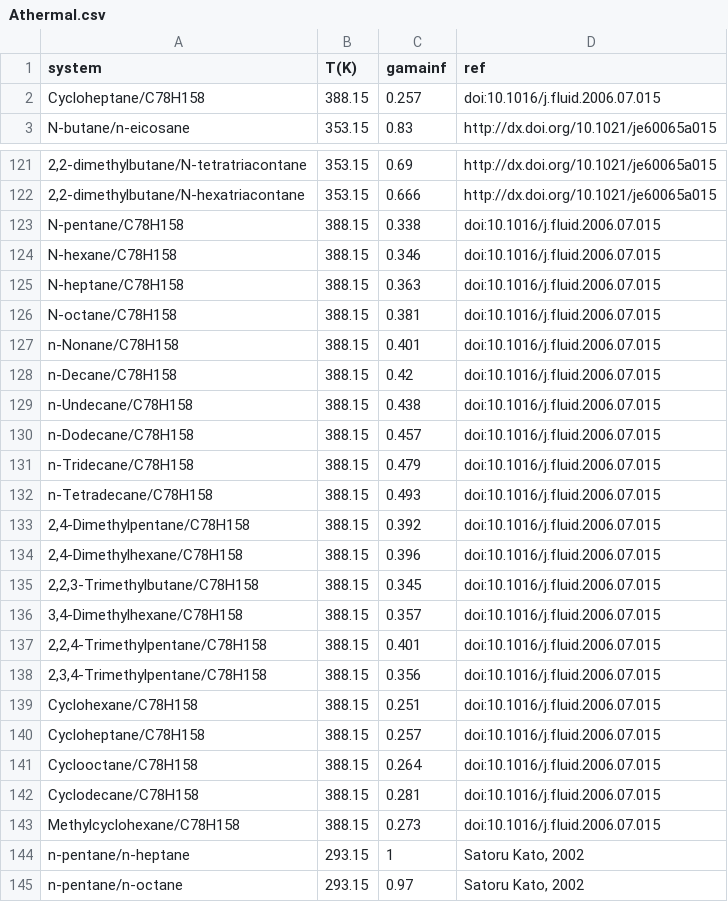
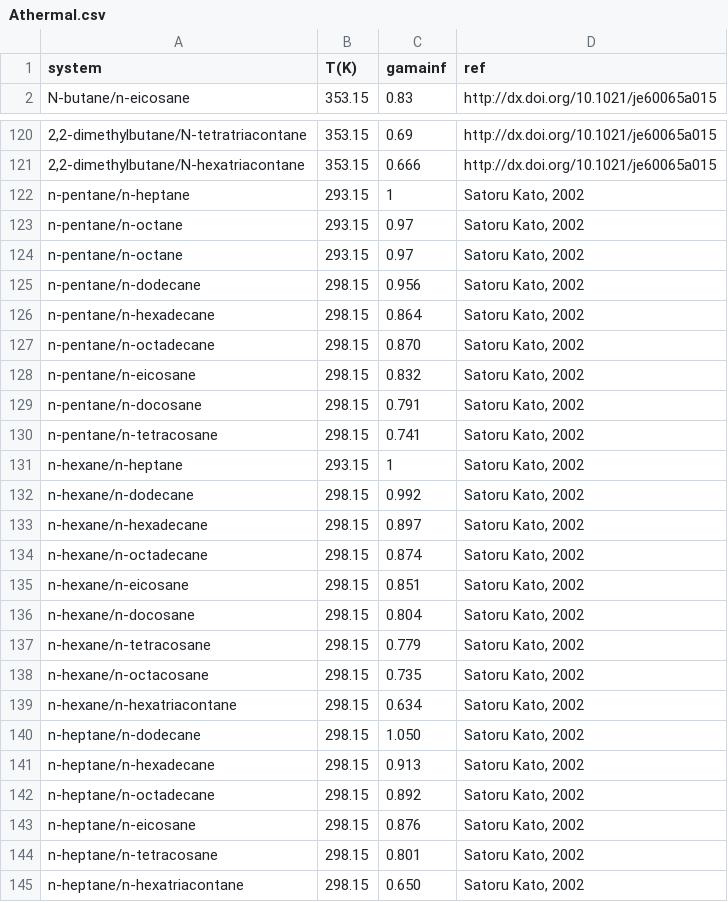
Before and after one commit to gjuhasz/jcosmo, a CSV file: cosmosrc/idac/Athermal.csv, drawn as a sheet; only a part is shown, gaps mark what is left out; the shorter side is filled out with more unchanged rows; the diff covers the shown part only; the diff names each change by its address in the sheet, - before the commit and + after, or states it on an @@ line.

Commit message:
Fixed athermal files for non-energetic paper.

```diff
--- a/cosmosrc/idac/Athermal.csv
+++ b/cosmosrc/idac/Athermal.csv
-row 2: Cycloheptane/C78H158 | 388.15 | 0.257 | doi:10.1016/j.fluid.2006.07.015
-row 123: N-pentane/C78H158 | 388.15 | 0.338 | doi:10.1016/j.fluid.2006.07.015
-row 124: N-hexane/C78H158 | 388.15 | 0.346 | doi:10.1016/j.fluid.2006.07.015
-row 125: N-heptane/C78H158 | 388.15 | 0.363 | doi:10.1016/j.fluid.2006.07.015
-row 126: N-octane/C78H158 | 388.15 | 0.381 | doi:10.1016/j.fluid.2006.07.015
-row 127: n-Nonane/C78H158 | 388.15 | 0.401 | doi:10.1016/j.fluid.2006.07.015
-row 128: n-Decane/C78H158 | 388.15 | 0.42 | doi:10.1016/j.fluid.2006.07.015
-row 129: n-Undecane/C78H158 | 388.15 | 0.438 | doi:10.1016/j.fluid.2006.07.015
-row 130: n-Dodecane/C78H158 | 388.15 | 0.457 | doi:10.1016/j.fluid.2006.07.015
-row 131: n-Tridecane/C78H158 | 388.15 | 0.479 | doi:10.1016/j.fluid.2006.07.015
-row 132: n-Tetradecane/C78H158 | 388.15 | 0.493 | doi:10.1016/j.fluid.2006.07.015
-row 133: 2,4-Dimethylpentane/C78H158 | 388.15 | 0.392 | doi:10.1016/j.fluid.2006.07.015
-row 134: 2,4-Dimethylhexane/C78H158 | 388.15 | 0.396 | doi:10.1016/j.fluid.2006.07.015
-row 135: 2,2,3-Trimethylbutane/C78H158 | 388.15 | 0.345 | doi:10.1016/j.fluid.2006.07.015
-row 136: 3,4-Dimethylhexane/C78H158 | 388.15 | 0.357 | doi:10.1016/j.fluid.2006.07.015
-row 137: 2,2,4-Trimethylpentane/C78H158 | 388.15 | 0.401 | doi:10.1016/j.fluid.2006.07.015
-row 138: 2,3,4-Trimethylpentane/C78H158 | 388.15 | 0.356 | doi:10.1016/j.fluid.2006.07.015
-row 139: Cyclohexane/C78H158 | 388.15 | 0.251 | doi:10.1016/j.fluid.2006.07.015
-row 140: Cycloheptane/C78H158 | 388.15 | 0.257 | doi:10.1016/j.fluid.2006.07.015
-row 141: Cyclooctane/C78H158 | 388.15 | 0.264 | doi:10.1016/j.fluid.2006.07.015
-row 142: Cyclodecane/C78H158 | 388.15 | 0.281 | doi:10.1016/j.fluid.2006.07.015
-row 143: Methylcyclohexane/C78H158 | 388.15 | 0.273 | doi:10.1016/j.fluid.2006.07.015
```
Also changed, not shown: 8 edited cells elsewhere in this file, 1 other file.
